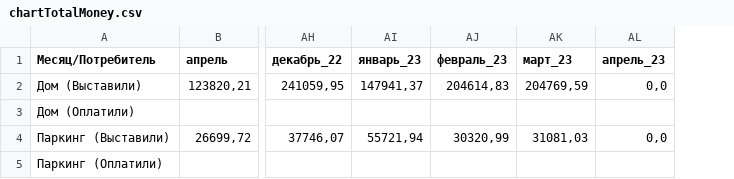
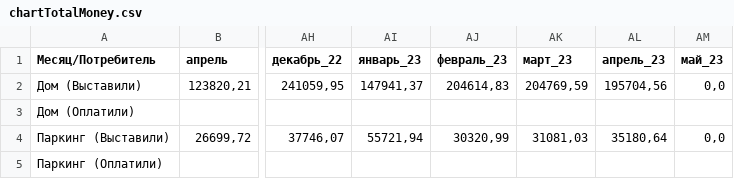
Before and after one commit to lobanovsky/electricity, a CSV file: etc/chartTotalMoney.csv, drawn as a sheet; only a part is shown, gaps mark what is left out; the diff names each change by its address in the sheet, - before the commit and + after, or states it on an @@ line.

```diff
--- a/etc/chartTotalMoney.csv
+++ b/etc/chartTotalMoney.csv
+column AM (май_23), rows 2-4: 0,0 |  | 0,0
-AL2 (апрель_23): 0,0
+AL2 (апрель_23): 195704,56
-AL4 (апрель_23): 0,0
+AL4 (апрель_23): 35180,64
```
Also changed, not shown: etc/chartMoney.csv, etc/chartValue.csv, 3 other files.
